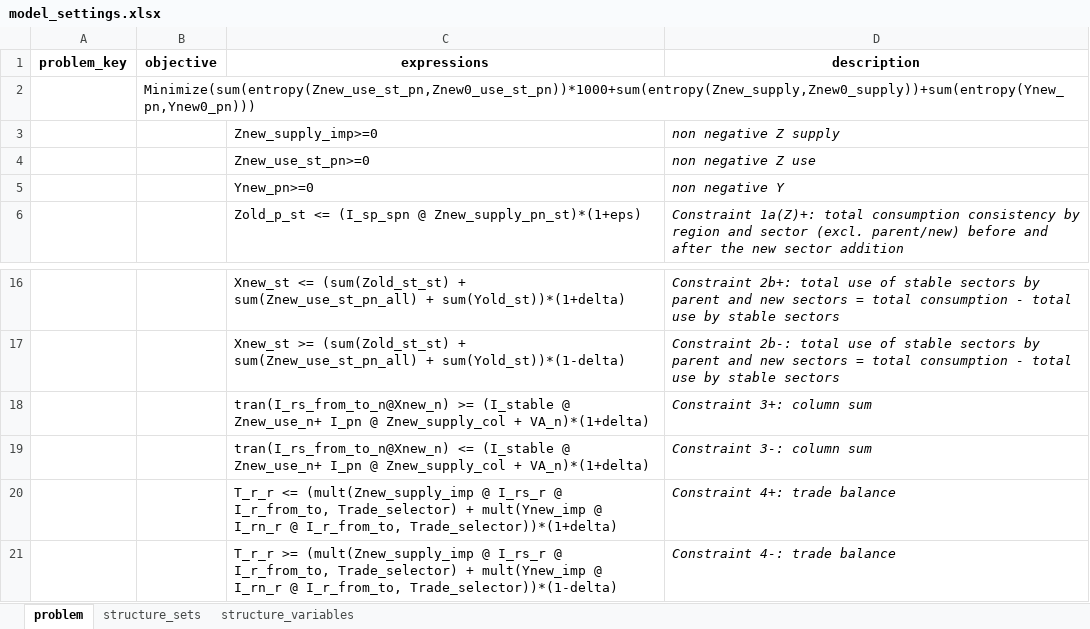
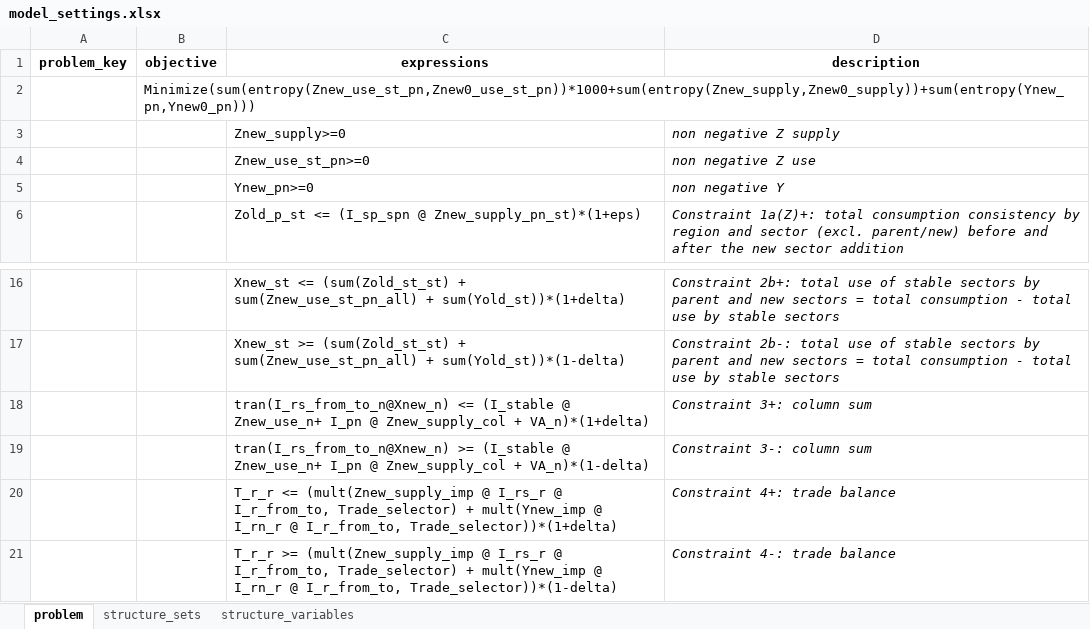
Before and after one commit to it-is-me-mario/MARIO, an Excel workbook: mario/tools/cvxlab/Split_sectors/model_settings.xlsx, sheet problem, drawn as a sheet; only a part is shown, gaps mark what is left out; values as stored, in another font and other column widths than the file's, no borders; removed rows and columns are numbered as before the commit, all else as after; the diff names each change by its address in the sheet, - before the commit and + after, or states it on an @@ line.

Commit message:
Fixes to splitting problem with cvxlab
Introduce parameters to control the cvxlab optimization: only_input_data_gen and solver_parameter parameters added to Database.add_sectors, and updated call sites to either create cvxlab input files (without running the solver) or run the optimizer.
Implemented _create_input_data_for_cvxlab in mario/tools/cvxlab/models.py to populate cvxlab input sheets/CSVs from MARIO matrices and split metadata.
Extended _optimize_in_cvxlab to accept solver_parameter and pass MOSEK tolerance parameters when provided. Wire-up stores optimized matrices under 'split_cvxlab' and preserves necessary fallback matrices; also add history/log messages.
Minor excel handler updates: import of tolerance templates.

```diff
--- a/mario/tools/cvxlab/Split_sectors/model_settings.xlsx (sheet problem)
+++ b/mario/tools/cvxlab/Split_sectors/model_settings.xlsx (sheet problem)
-C3 (expressions): Znew_supply_imp>=0
+C3 (expressions): Znew_supply>=0
-row 18:  |  | tran(I_rs_from_to_n@Xnew_n) >= (I_stable @ Znew_use_n+ I_pn @ Znew_supply_col + VA_n)*(1+delta) | Constraint 3+: column sum
-D18 (description): Constraint 3-: column sum
+D18 (description): Constraint 3+: column sum
+row 19:  |  | tran(I_rs_from_to_n@Xnew_n) >= (I_stable @ Znew_use_n+ I_pn @ Znew_supply_col + VA_n)*(1-delta) | Constraint 3-: column sum
```
Also changed, not shown: 3 other files.
